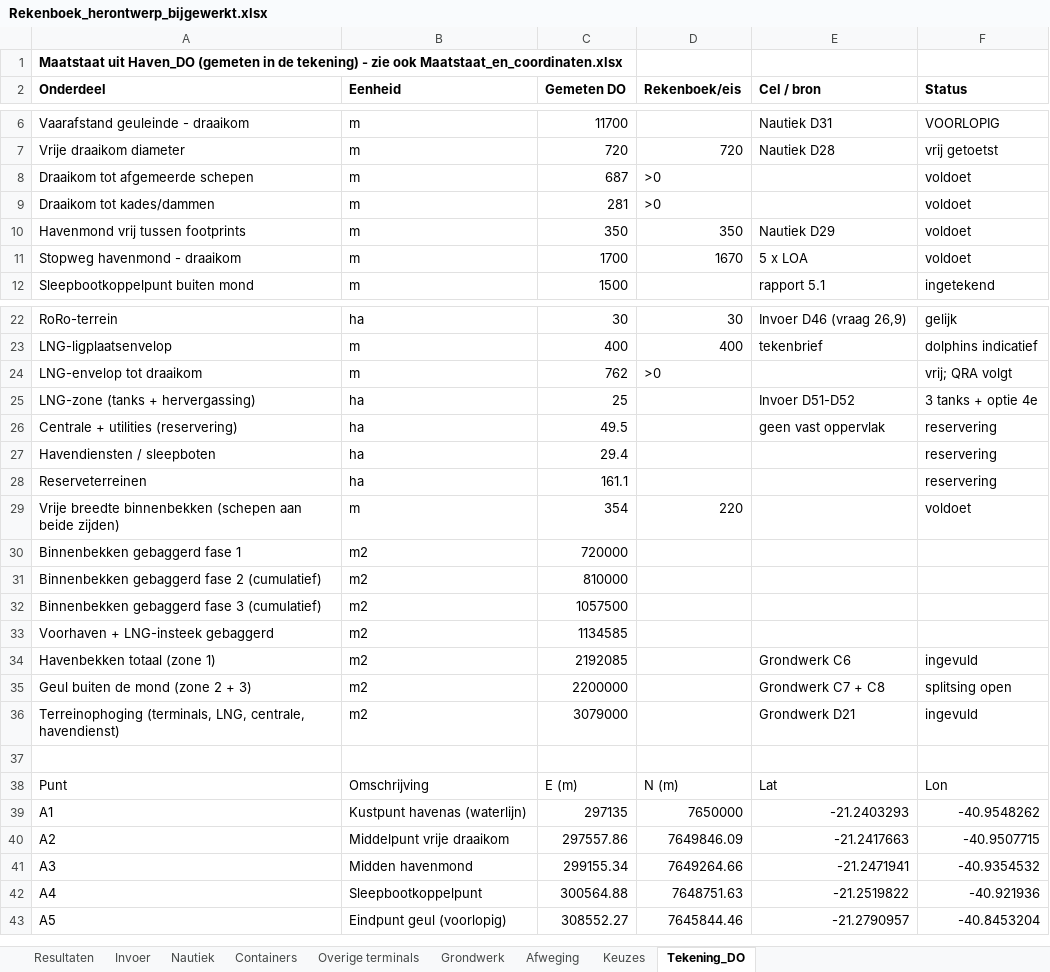
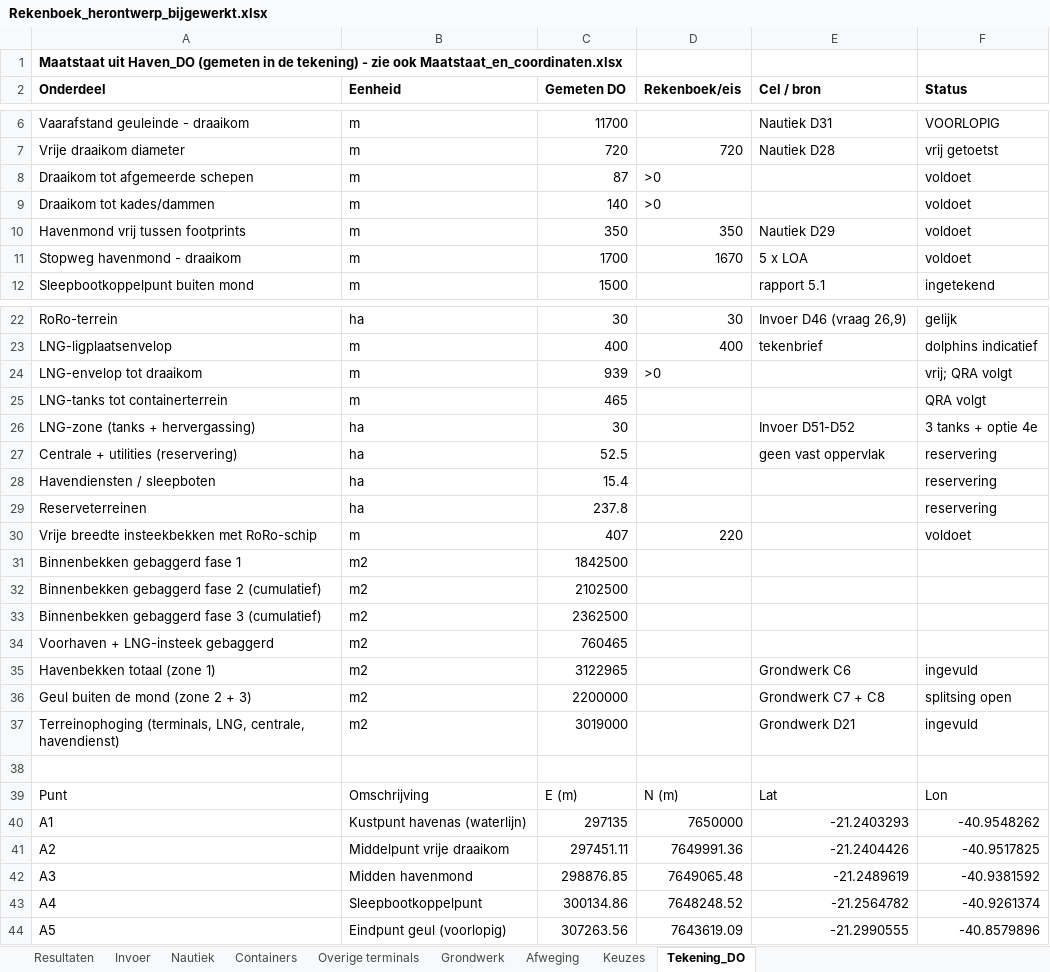
Before and after one commit to Rutmer2004/Leafletmap, an Excel workbook: Onderbouwing/Rekenboek_herontwerp_bijgewerkt.xlsx, sheet Tekening_DO, drawn as a sheet; only a part is shown, gaps mark what is left out; values as stored, in another font and other column widths than the file's, no borders; addresses are those after the commit; the diff covers the shown part only; the diff names each change by its address in the sheet, - before the commit and + after, or states it on an @@ line.

```diff
--- a/Onderbouwing/Rekenboek_herontwerp_bijgewerkt.xlsx (sheet Tekening_DO)
+++ b/Onderbouwing/Rekenboek_herontwerp_bijgewerkt.xlsx (sheet Tekening_DO)
-C8 (Gemeten DO): 687
+C8 (Gemeten DO): 87
-C9 (Gemeten DO): 281
+C9 (Gemeten DO): 140
-C24 (Gemeten DO): 762
+C24 (Gemeten DO): 939
+row 25: LNG-tanks tot containerterrein | m | 465 |  |  | QRA volgt
-C26 (Gemeten DO): 25
+C26 (Gemeten DO): 30
-C27 (Gemeten DO): 49.5
+C27 (Gemeten DO): 52.5
-C28 (Gemeten DO): 29.4
+C28 (Gemeten DO): 15.4
-C29 (Gemeten DO): 161.1
+C29 (Gemeten DO): 237.8
-A30 (Onderdeel): Vrije breedte binnenbekken (schepen aan beide zijden)
+A30 (Onderdeel): Vrije breedte insteekbekken met RoRo-schip
-C30 (Gemeten DO): 354
+C30 (Gemeten DO): 407
-C31 (Gemeten DO): 720000
+C31 (Gemeten DO): 1842500
-C32 (Gemeten DO): 810000
+C32 (Gemeten DO): 2102500
-C33 (Gemeten DO): 1057500
+C33 (Gemeten DO): 2362500
-C34 (Gemeten DO): 1134585
+C34 (Gemeten DO): 760465
-C35 (Gemeten DO): 2192085
+C35 (Gemeten DO): 3122965
-C37 (Gemeten DO): 3079000
+C37 (Gemeten DO): 3019000
-C41 (Gemeten DO): 297557.86
+C41 (Gemeten DO): 297451.11
-D41 (Rekenboek/eis): 7649846.09
+D41 (Rekenboek/eis): 7649991.36
-E41 (Cel / bron): -21.2417663
+E41 (Cel / bron): -21.2404426
-F41 (Status): -40.9507715
+F41 (Status): -40.9517825
-C42 (Gemeten DO): 299155.34
+C42 (Gemeten DO): 298876.85
-D42 (Rekenboek/eis): 7649264.66
+D42 (Rekenboek/eis): 7649065.48
-E42 (Cel / bron): -21.2471941
+E42 (Cel / bron): -21.2489619
-F42 (Status): -40.9354532
+F42 (Status): -40.9381592
-C43 (Gemeten DO): 300564.88
+C43 (Gemeten DO): 300134.86
-D43 (Rekenboek/eis): 7648751.63
+D43 (Rekenboek/eis): 7648248.52
-E43 (Cel / bron): -21.2519822
+E43 (Cel / bron): -21.2564782
-F43 (Status): -40.921936
+F43 (Status): -40.9261374
-C44 (Gemeten DO): 308552.27
+C44 (Gemeten DO): 307263.56
-D44 (Rekenboek/eis): 7645844.46
+D44 (Rekenboek/eis): 7643619.09
-E44 (Cel / bron): -21.2790957
+E44 (Cel / bron): -21.2990555
-F44 (Status): -40.8453204
+F44 (Status): -40.8579896
```
Also changed, not shown: 1 added row and 27 edited cells elsewhere in this sheet, sheet Keuzes, sheet Grondwerk, Maatstaat/Maatstaat_en_coordinaten.xlsx, 16 other files.
